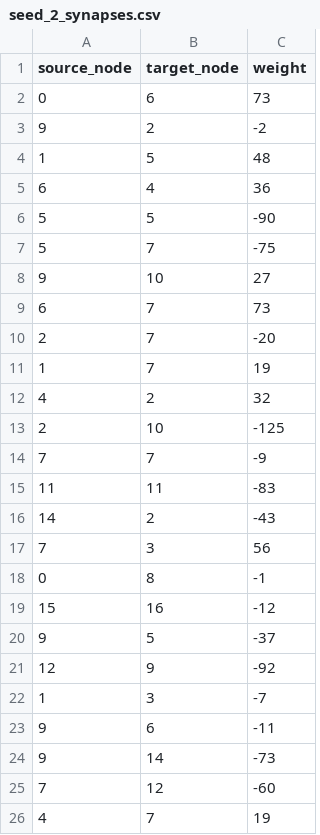
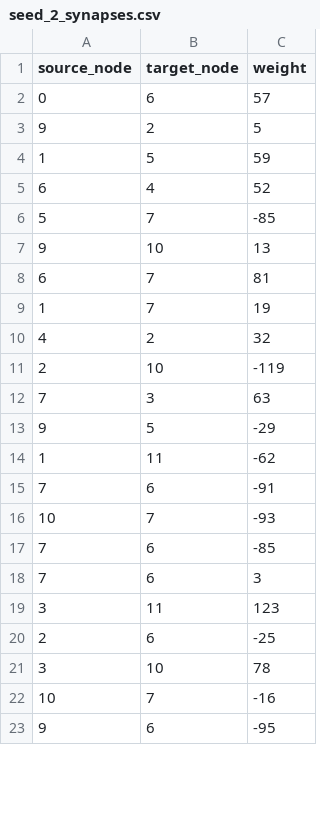
Before and after one commit to Yoguti/neuromorphic-sca, a CSV file: snn/network-csvs/seed_2_synapses.csv, drawn as a sheet; only a part is shown; the diff covers the shown part only.

```diff
--- a/snn/network-csvs/seed_2_synapses.csv
+++ b/snn/network-csvs/seed_2_synapses.csv
@@ -1,26 +1,23 @@
 source_node,target_node,weight
-0,6,73
-9,2,-2
-1,5,48
-6,4,36
-5,5,-90
-5,7,-75
-9,10,27
-6,7,73
-2,7,-20
+0,6,57
+9,2,5
+1,5,59
+6,4,52
+5,7,-85
+9,10,13
+6,7,81
 1,7,19
 4,2,32
-2,10,-125
-7,7,-9
-11,11,-83
-14,2,-43
-7,3,56
-0,8,-1
-15,16,-12
-9,5,-37
-12,9,-92
-1,3,-7
-9,6,-11
-9,14,-73
-7,12,-60
-4,7,19
+2,10,-119
+7,3,63
+9,5,-29
+1,11,-62
+7,6,-91
+10,7,-93
+7,6,-85
+7,6,3
+3,11,123
+2,6,-25
+3,10,78
+10,7,-16
+9,6,-95
```
Also changed, not shown: 5 added rows, 3 removed rows and 3 edited cells elsewhere in this file, snn/network-csvs/best_network_neurons.csv, snn/network-csvs/best_network_synapses.csv, 7 other files.
